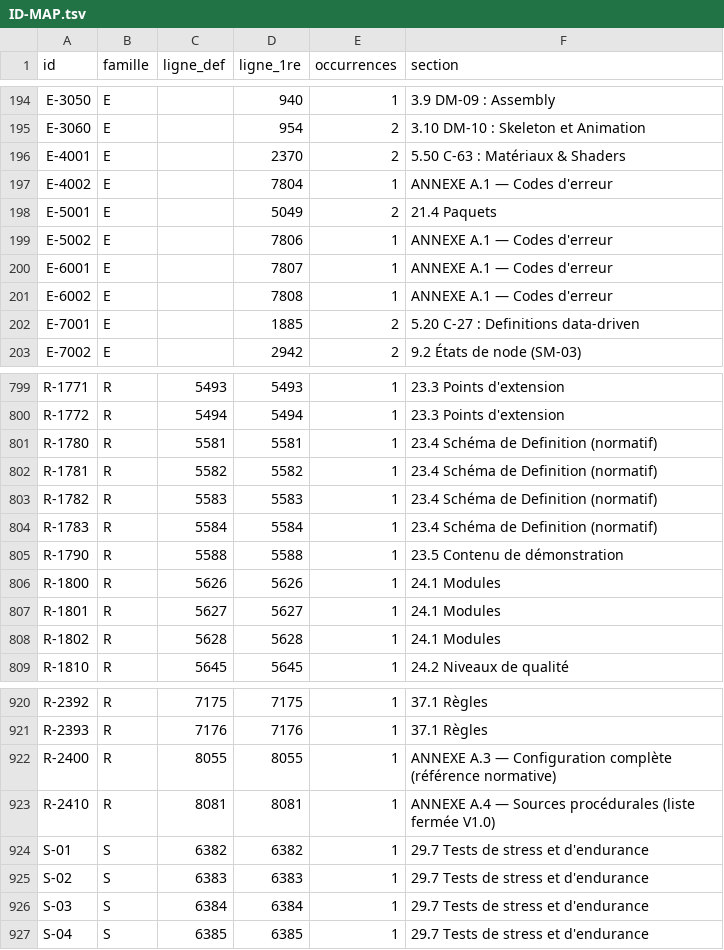
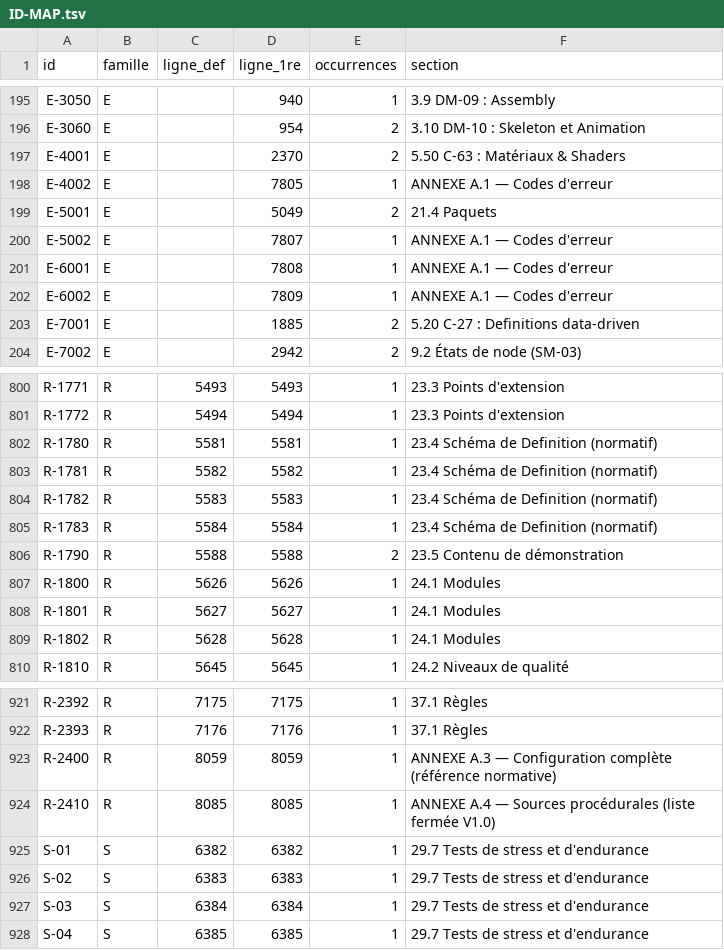
Before and after one commit to JLSkyzer/AXIONENGINE, a TSV file: docs/spec/ID-MAP.tsv, drawn as a sheet; only a part is shown, gaps mark what is left out; the diff covers the shown part only.

```diff
--- a/docs/spec/ID-MAP.tsv
+++ b/docs/spec/ID-MAP.tsv
@@ -196,7 +197,7 @@ E-3060	E		954	2	3.10 DM-10 : Skeleton et Animation
 E-4001	E		2370	2	5.50 C-63 : Matériaux & Shaders
-E-4002	E		7804	1	ANNEXE A.1 — Codes d'erreur
+E-4002	E		7805	1	ANNEXE A.1 — Codes d'erreur
 E-5001	E		5049	2	21.4 Paquets
-E-5002	E		7806	1	ANNEXE A.1 — Codes d'erreur
-E-6001	E		7807	1	ANNEXE A.1 — Codes d'erreur
-E-6002	E		7808	1	ANNEXE A.1 — Codes d'erreur
+E-5002	E		7807	1	ANNEXE A.1 — Codes d'erreur
+E-6001	E		7808	1	ANNEXE A.1 — Codes d'erreur
+E-6002	E		7809	1	ANNEXE A.1 — Codes d'erreur
 E-7001	E		1885	2	5.20 C-27 : Definitions data-driven
@@ -804,3 +805,3 @@ R-1782	R	5583	5583	1	23.4 Schéma de Definition (normatif)
 R-1783	R	5584	5584	1	23.4 Schéma de Definition (normatif)
-R-1790	R	5588	5588	1	23.5 Contenu de démonstration
+R-1790	R	5588	5588	2	23.5 Contenu de démonstration
 R-1800	R	5626	5626	1	24.1 Modules
@@ -921,4 +922,4 @@ R-2392	R	7175	7175	1	37.1 Règles
 R-2393	R	7176	7176	1	37.1 Règles
-R-2400	R	8055	8055	1	ANNEXE A.3 — Configuration complète (référence normative)
-R-2410	R	8081	8081	1	ANNEXE A.4 — Sources procédurales (liste fermée V1.0)
+R-2400	R	8059	8059	1	ANNEXE A.3 — Configuration complète (référence normative)
+R-2410	R	8085	8085	1	ANNEXE A.4 — Sources procédurales (liste fermée V1.0)
 S-01	S	6382	6382	1	29.7 Tests de stress et d'endurance
```
Also changed, not shown: 1 added row and 18 edited cells elsewhere in this file, 15 other files.
